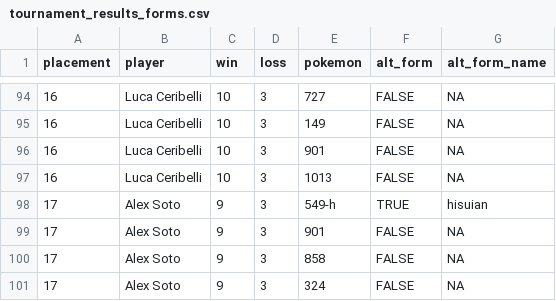
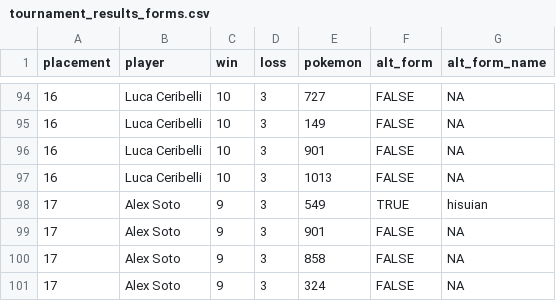
Before and after one commit to Rodri-Mario/SDS264_Final_Project, a CSV file: Data/tournament_results_forms.csv, drawn as a sheet; only a part is shown, gaps mark what is left out; the diff covers the shown part only.

```diff
--- a/Data/tournament_results_forms.csv
+++ b/Data/tournament_results_forms.csv
@@ -98 +98 @@
-17,"Alex Soto",9,3,"549-h",TRUE,"hisuian"
+17,"Alex Soto",9,3,549,TRUE,"hisuian"
```
Also changed, not shown: 31 edited cells elsewhere in this file, 2 other files.
